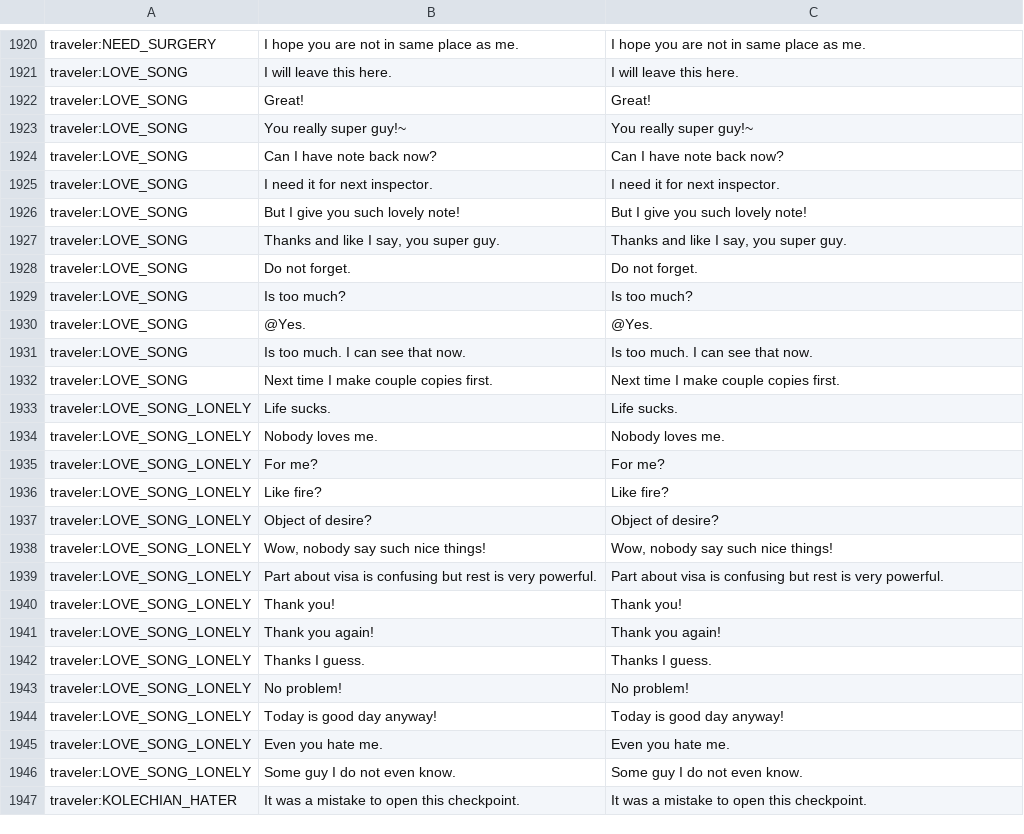
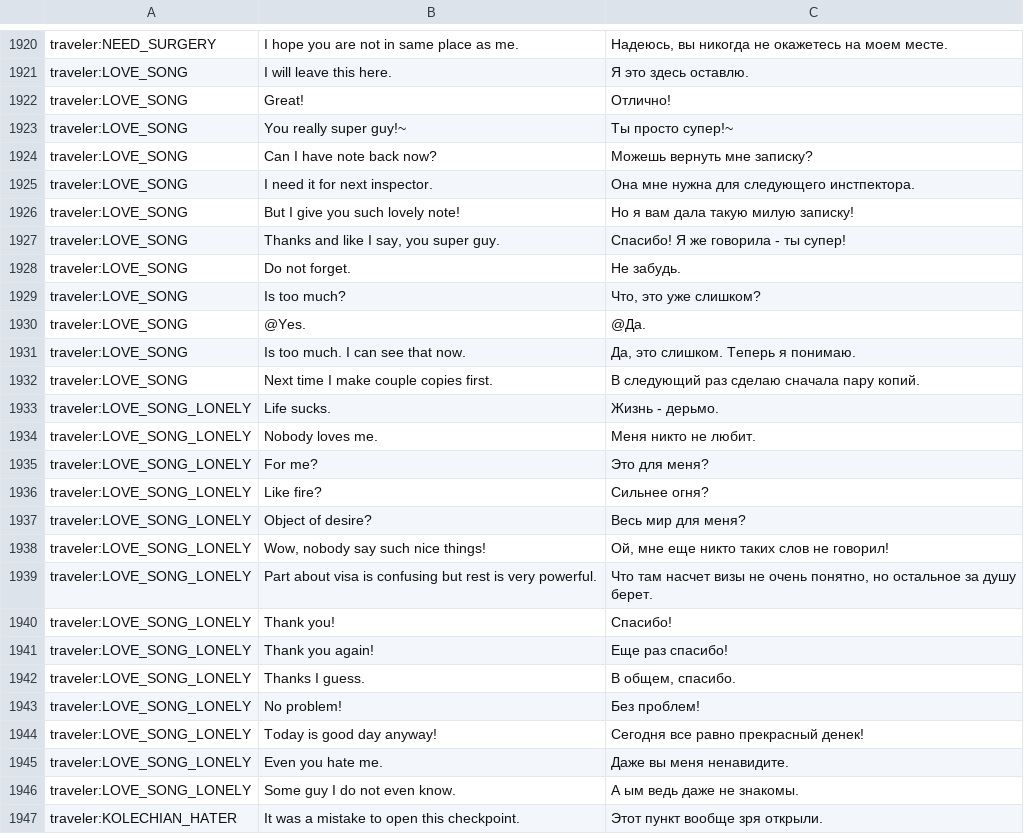
Before and after one commit to PapersPleaseLoc/Loc, a CSV file: ru.csv, drawn as a sheet; only a part is shown, gaps mark what is left out; the diff covers the shown part only; the diff names each change by its address in the sheet, - before the commit and + after, or states it on an @@ line.

```diff
--- a/ru.csv
+++ b/ru.csv
-C1920: I hope you are not in same place as me.
+C1920: Надеюсь, вы никогда не окажетесь на моем месте.
-C1921: I will leave this here.
+C1921: Я это здесь оставлю.
-C1922: Great!
+C1922: Отлично!
-C1923: You really super guy!~
+C1923: Ты просто супер!~
-C1924: Can I have note back now?
+C1924: Можешь вернуть мне записку?
-C1925: I need it for next inspector.
+C1925: Она мне нужна для следующего инстпектора.
-C1926: But I give you such lovely note!
+C1926: Но я вам дала такую милую записку!
-C1927: Thanks and like I say, you super guy.
+C1927: Спасибо! Я же говорила - ты супер!
-C1928: Do not forget.
+C1928: Не забудь.
-C1929: Is too much?
+C1929: Что, это уже слишком?
-C1930: @Yes.
+C1930: @Да.
-C1931: Is too much. I can see that now.
+C1931: Да, это слишком. Теперь я понимаю.
-C1932: Next time I make couple copies first.
+C1932: В следующий раз сделаю сначала пару копий.
-C1933: Life sucks.
+C1933: Жизнь - дерьмо.
-C1934: Nobody loves me.
+C1934: Меня никто не любит.
-C1935: For me?
+C1935: Это для меня?
-C1936: Like fire?
+C1936: Сильнее огня?
-C1937: Object of desire?
+C1937: Весь мир для меня?
-C1938: Wow, nobody say such nice things!
+C1938: Ой, мне еще никто таких слов не говорил!
-C1939: Part about visa is confusing but rest is very powerful.
+C1939: Что там насчет визы не очень понятно, но остальное за душу берет.
-C1940: Thank you!
+C1940: Спасибо!
-C1941: Thank you again!
+C1941: Еще раз спасибо!
-C1942: Thanks I guess.
+C1942: В общем, спасибо.
-C1943: No problem!
+C1943: Без проблем!
-C1944: Today is good day anyway!
+C1944: Сегодня все равно прекрасный денек!
-C1945: Even you hate me.
+C1945: Даже вы меня ненавидите.
-C1946: Some guy I do not even know.
+C1946: А ым ведь даже не знакомы.
-C1947: It was a mistake to open this checkpoint.
+C1947: Этот пункт вообще зря открыли.
```
Also changed, not shown: 111 edited cells elsewhere in this file.
